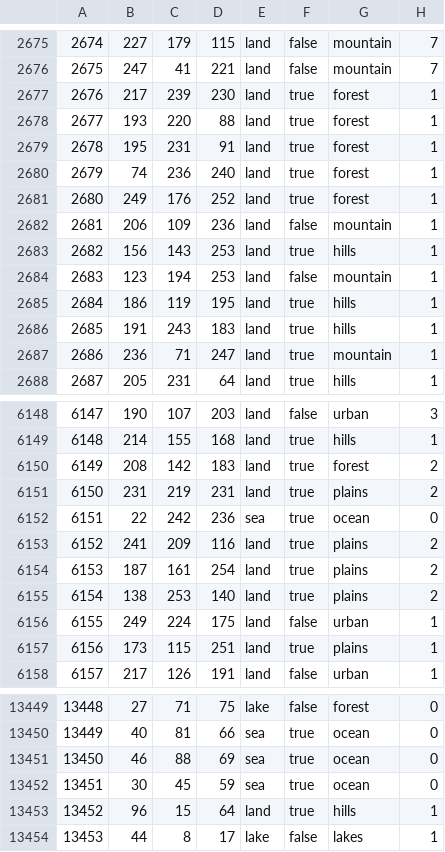
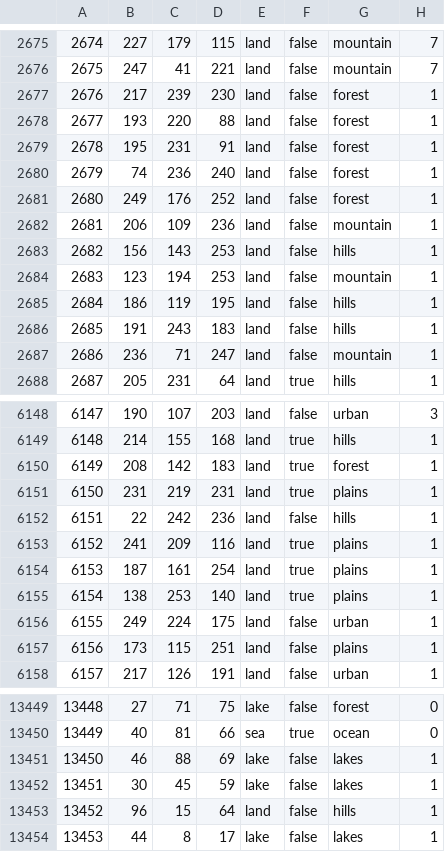
Before and after one commit to generalisofficial/dragonborn-hoi4, a CSV file: map/definition.csv, drawn as a sheet; only a part is shown, gaps mark what is left out; the diff covers the shown part only.

```diff
--- a/map/definition.csv
+++ b/map/definition.csv
@@ -2676,13 +2676,13 @@
 2675;247;41;221;land;false;mountain;7
-2676;217;239;230;land;true;forest;1
-2677;193;220;88;land;true;forest;1
-2678;195;231;91;land;true;forest;1
-2679;74;236;240;land;true;forest;1
-2680;249;176;252;land;true;forest;1
+2676;217;239;230;land;false;forest;1
+2677;193;220;88;land;false;forest;1
+2678;195;231;91;land;false;forest;1
+2679;74;236;240;land;false;forest;1
+2680;249;176;252;land;false;forest;1
 2681;206;109;236;land;false;mountain;1
-2682;156;143;253;land;true;hills;1
+2682;156;143;253;land;false;hills;1
 2683;123;194;253;land;false;mountain;1
-2684;186;119;195;land;true;hills;1
-2685;191;243;183;land;true;hills;1
-2686;236;71;247;land;true;mountain;1
+2684;186;119;195;land;false;hills;1
+2685;191;243;183;land;false;hills;1
+2686;236;71;247;land;false;mountain;1
 2687;205;231;64;land;true;hills;1
@@ -6149,10 +6149,10 @@
 6148;214;155;168;land;true;hills;1
-6149;208;142;183;land;true;forest;2
-6150;231;219;231;land;true;plains;2
-6151;22;242;236;sea;true;ocean;0
-6152;241;209;116;land;true;plains;2
-6153;187;161;254;land;true;plains;2
-6154;138;253;140;land;true;plains;2
+6149;208;142;183;land;true;forest;1
+6150;231;219;231;land;true;plains;1
+6151;22;242;236;land;false;hills;1
+6152;241;209;116;land;true;plains;1
+6153;187;161;254;land;true;plains;1
+6154;138;253;140;land;true;plains;1
 6155;249;224;175;land;false;urban;1
-6156;173;115;251;land;true;plains;1
+6156;173;115;251;land;false;plains;1
 6157;217;126;191;land;false;urban;1
@@ -13450,5 +13450,5 @@
 13449;40;81;66;sea;true;ocean;0
-13450;46;88;69;sea;true;ocean;0
-13451;30;45;59;sea;true;ocean;0
-13452;96;15;64;land;true;hills;1
+13450;46;88;69;lake;false;lakes;1
+13451;30;45;59;lake;false;lakes;1
+13452;96;15;64;land;false;hills;1
 13453;44;8;17;lake;false;lakes;1
```
Also changed, not shown: 77 edited cells elsewhere in this file, map/adjacencies.csv, 46 other files.
